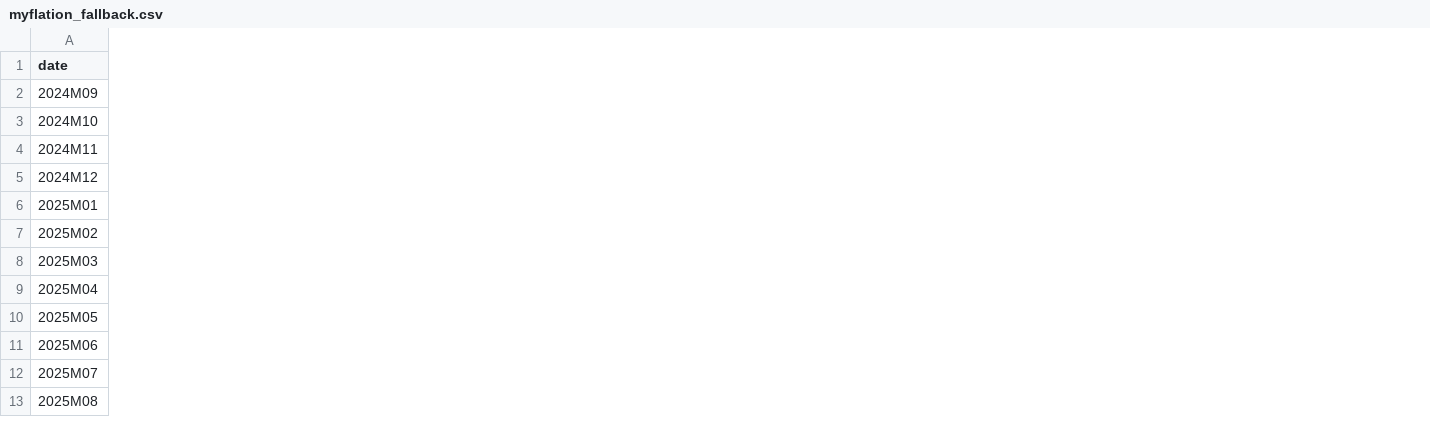
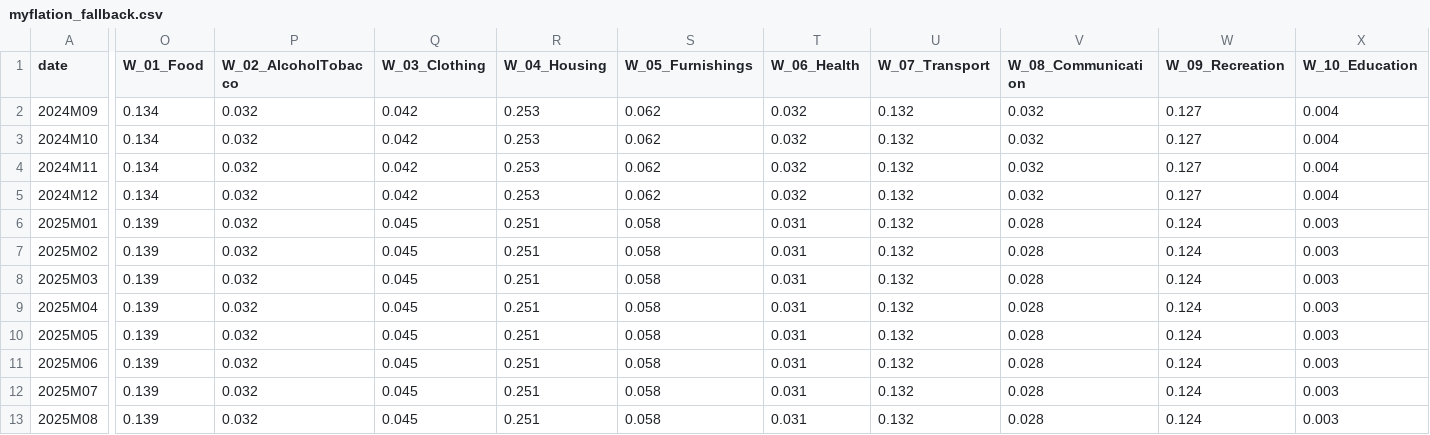
Before and after one commit to OxanaFalk/my-personal-inflation, a CSV file: public/data/myflation_fallback.csv, drawn as a sheet; only a part is shown, gaps mark what is left out; the diff covers the shown part only; the diff names each change by its address in the sheet, - before the commit and + after, or states it on an @@ line.

```diff
--- a/public/data/myflation_fallback.csv
+++ b/public/data/myflation_fallback.csv
+column O (W_01_Food), rows 2-13: 0.134 | 0.134 | 0.134 | 0.134 | 0.139 | 0.139 | 0.139 | 0.139 | 0.139 | 0.139 | 0.139 | 0.139
+column P (W_02_AlcoholTobacco), rows 2-13: all 0.032
+column Q (W_03_Clothing), rows 2-13: 0.042 | 0.042 | 0.042 | 0.042 | 0.045 | 0.045 | 0.045 | 0.045 | 0.045 | 0.045 | 0.045 | 0.045
+column R (W_04_Housing), rows 2-13: 0.253 | 0.253 | 0.253 | 0.253 | 0.251 | 0.251 | 0.251 | 0.251 | 0.251 | 0.251 | 0.251 | 0.251
+column S (W_05_Furnishings), rows 2-13: 0.062 | 0.062 | 0.062 | 0.062 | 0.058 | 0.058 | 0.058 | 0.058 | 0.058 | 0.058 | 0.058 | 0.058
+column T (W_06_Health), rows 2-13: 0.032 | 0.032 | 0.032 | 0.032 | 0.031 | 0.031 | 0.031 | 0.031 | 0.031 | 0.031 | 0.031 | 0.031
+column U (W_07_Transport), rows 2-13: all 0.132
+column V (W_08_Communication), rows 2-13: 0.032 | 0.032 | 0.032 | 0.032 | 0.028 | 0.028 | 0.028 | 0.028 | 0.028 | 0.028 | 0.028 | 0.028
+column W (W_09_Recreation), rows 2-13: 0.127 | 0.127 | 0.127 | 0.127 | 0.124 | 0.124 | 0.124 | 0.124 | 0.124 | 0.124 | 0.124 | 0.124
+column X (W_10_Education), rows 2-13: 0.004 | 0.004 | 0.004 | 0.004 | 0.003 | 0.003 | 0.003 | 0.003 | 0.003 | 0.003 | 0.003 | 0.003
```
Also changed, not shown: 2 added columns and 11 edited cells elsewhere in this file, 4 other files.
